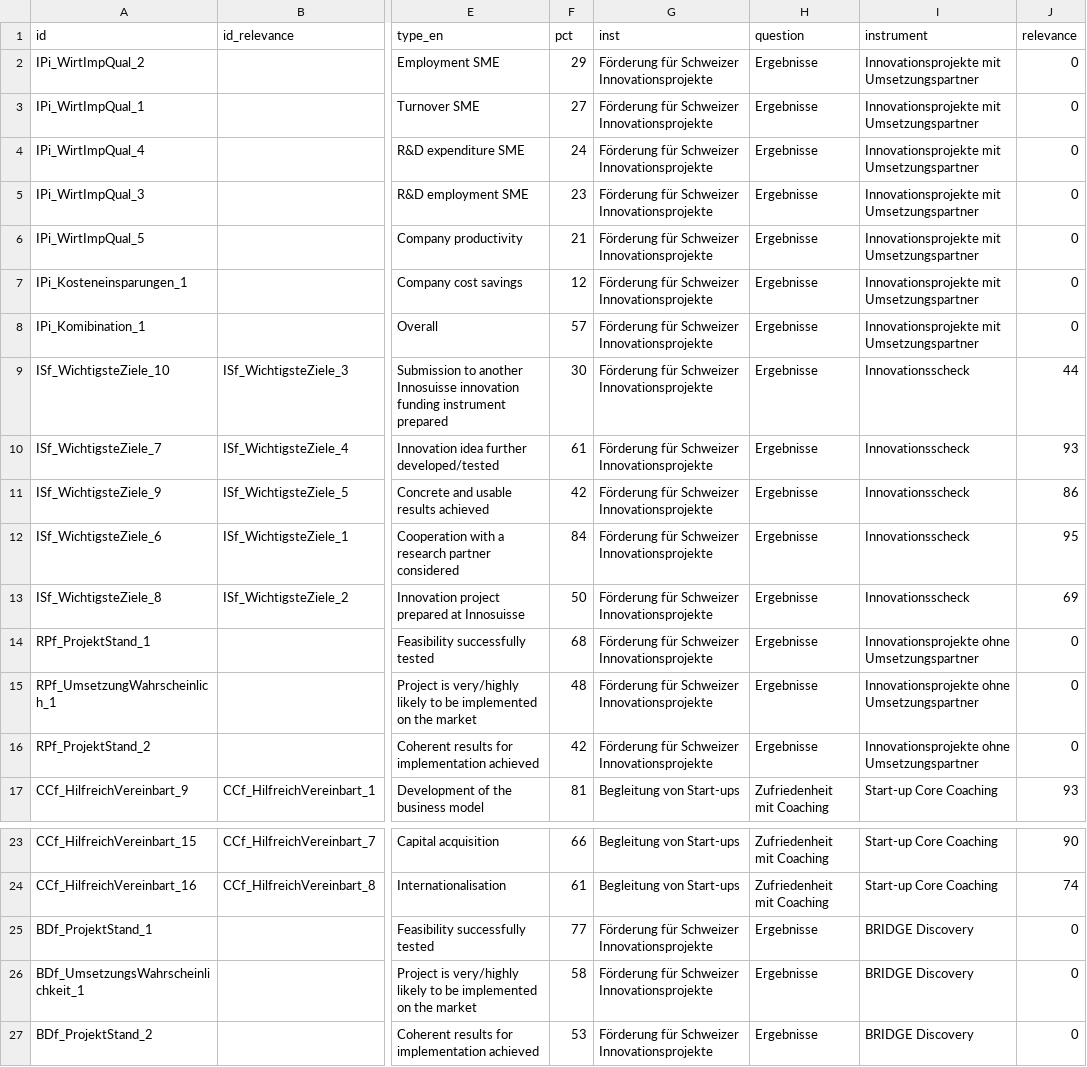
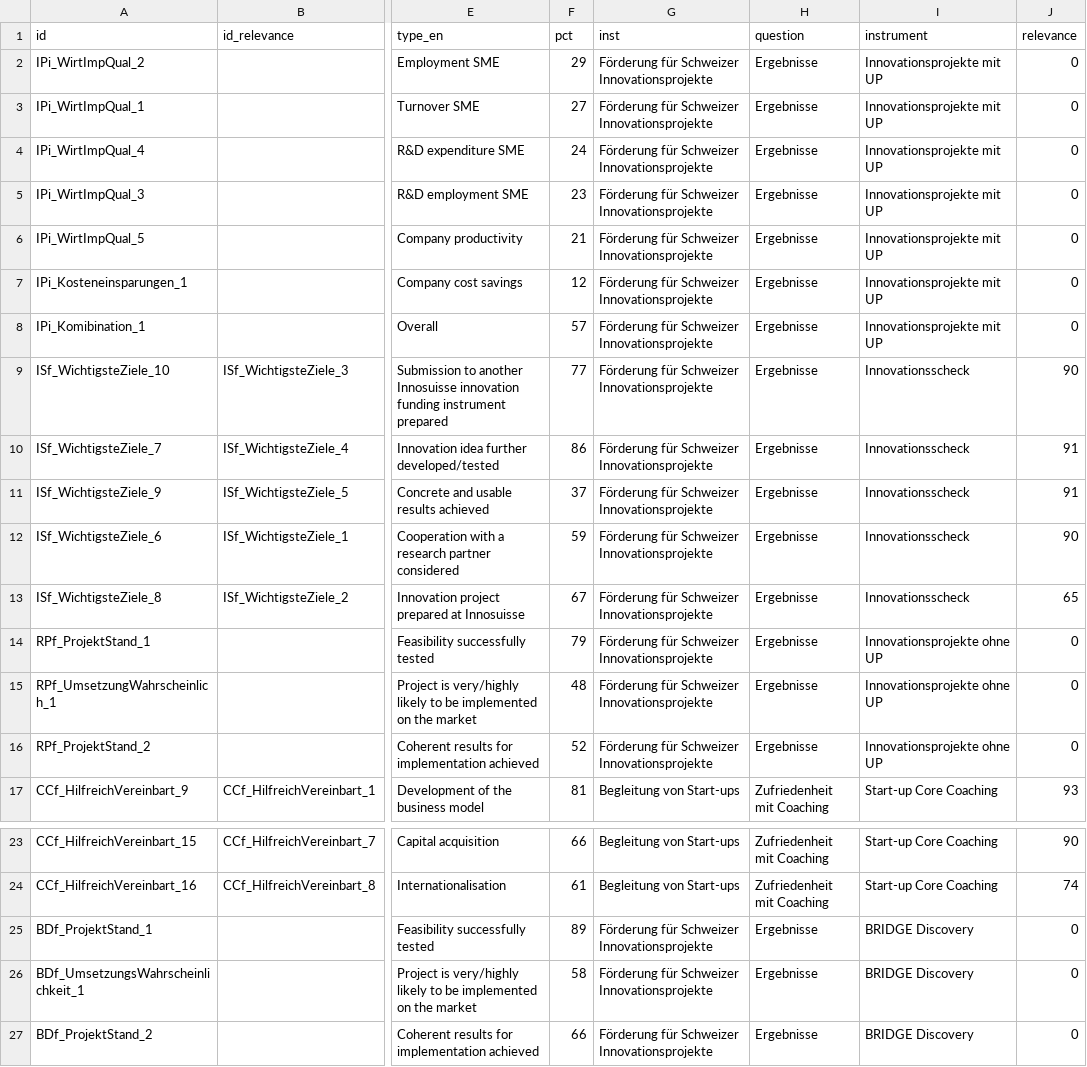
Before and after one commit to Innosuisse-Impact/impact-monitor-2026, a CSV file: src/data/daten_ergebnisse.csv, drawn as a sheet; only a part is shown, gaps mark what is left out; the diff names each change by its address in the sheet, - before the commit and + after, or states it on an @@ line.

Commit message:
Revise data in daten_ergebnisse.csv
Updated the CSV file to include new data entries and corrected some existing entries.

```diff
--- a/src/data/daten_ergebnisse.csv
+++ b/src/data/daten_ergebnisse.csv
-I2:I8 (instrument): Innovationsprojekte mit Umsetzungspartner
+I2:I8 (instrument): Innovationsprojekte mit UP
-F9 (pct): 30
+F9 (pct): 77
-J9 (relevance): 44
+J9 (relevance): 90
-F10 (pct): 61
+F10 (pct): 86
-J10 (relevance): 93
+J10 (relevance): 91
-F11 (pct): 42
+F11 (pct): 37
-J11 (relevance): 86
+J11 (relevance): 91
-F12 (pct): 84
+F12 (pct): 59
-J12 (relevance): 95
+J12 (relevance): 90
-F13 (pct): 50
+F13 (pct): 67
-J13 (relevance): 69
+J13 (relevance): 65
-F14 (pct): 68
+F14 (pct): 79
-I14:I16 (instrument): Innovationsprojekte ohne Umsetzungspartner
+I14:I16 (instrument): Innovationsprojekte ohne UP
-F16 (pct): 42
+F16 (pct): 52
-F25 (pct): 77
+F25 (pct): 89
-F27 (pct): 53
+F27 (pct): 66
```
